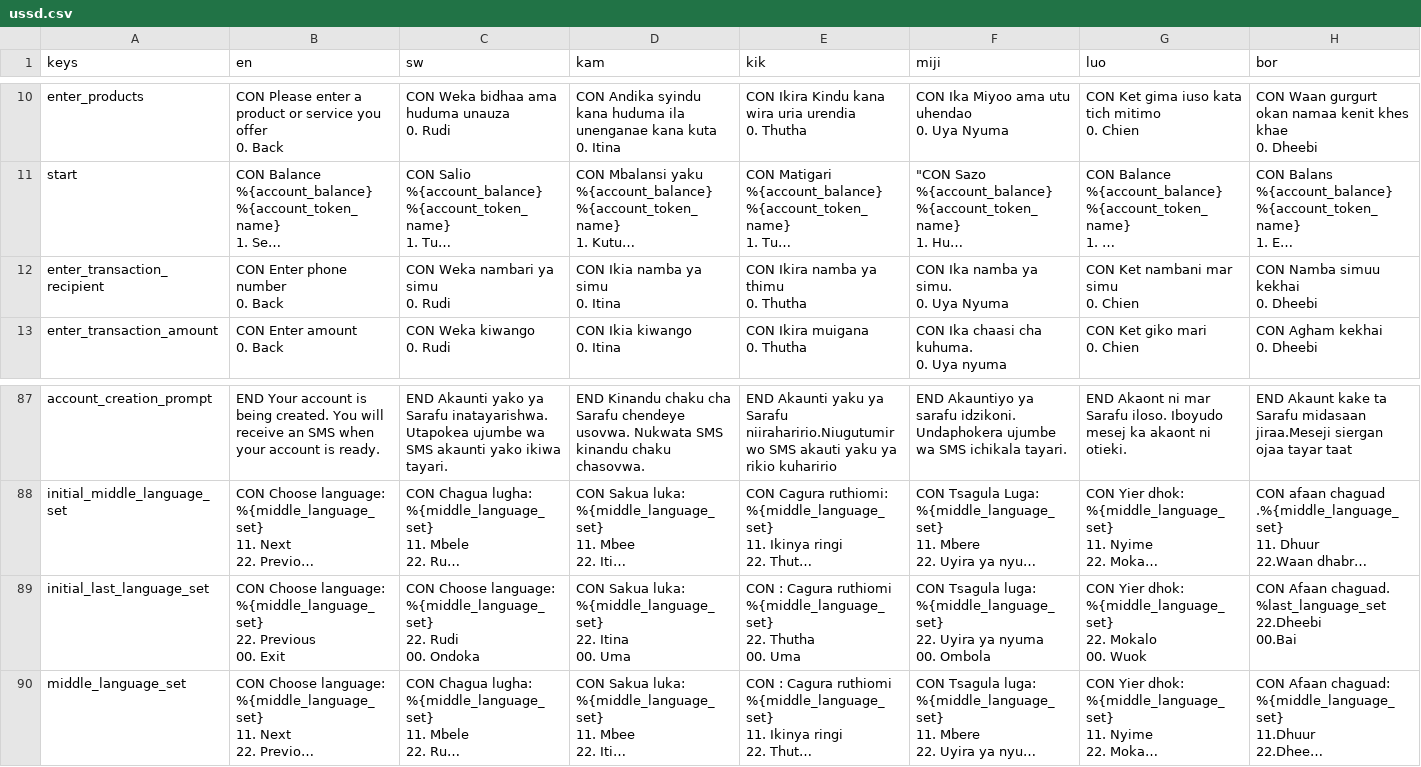
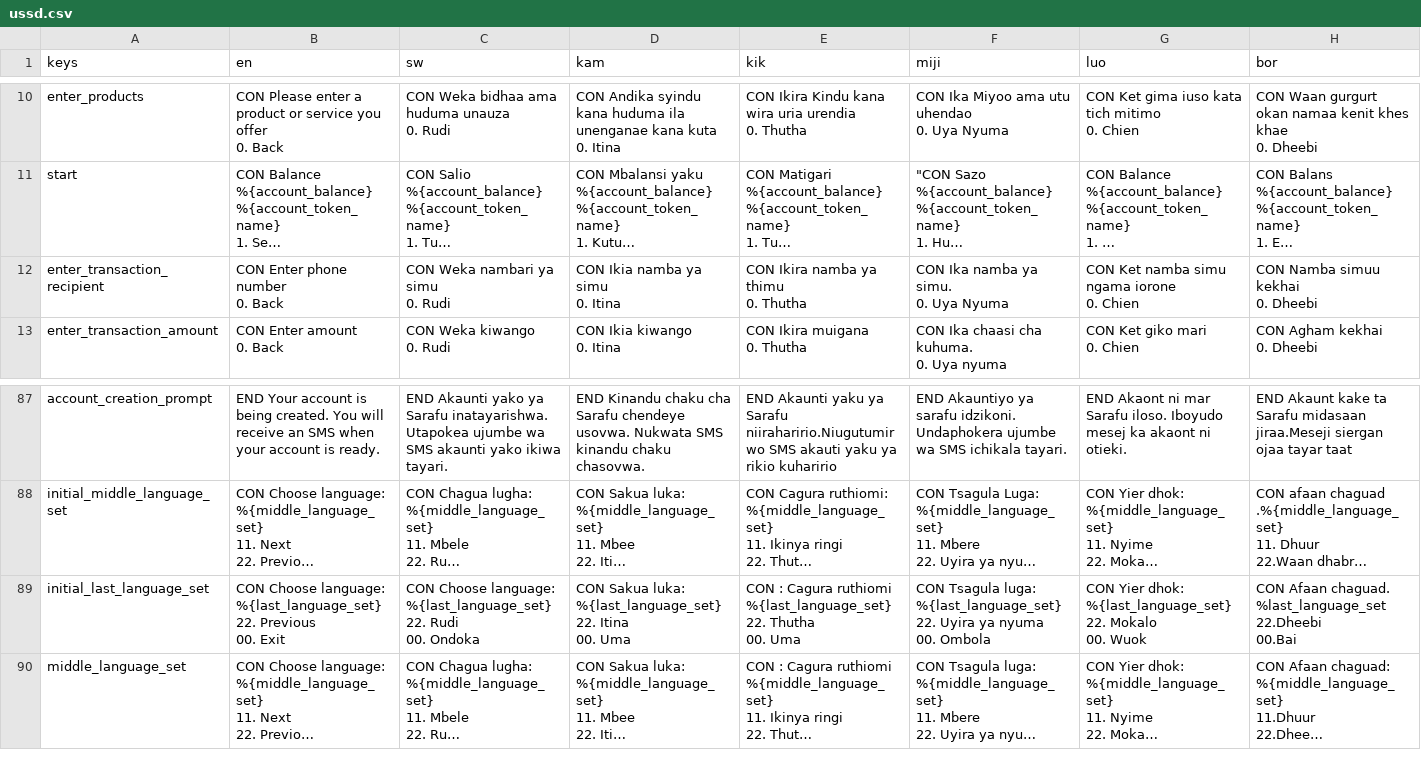
Before and after one commit to grassrootseconomics/cic-stack-v1, a CSV file: apps/cic-ussd/cic_ussd/data/sys/ussd.csv, drawn as a sheet; only a part is shown, gaps mark what is left out; long unchanged cells end in …; ↵ is a line break in a cell; the diff names each change by its address in the sheet, - before the commit and + after, or states it on an @@ line.

Commit message:
fix: (ussd) smoke testing bugs

```diff
--- a/apps/cic-ussd/cic_ussd/data/sys/ussd.csv
+++ b/apps/cic-ussd/cic_ussd/data/sys/ussd.csv
-G12 (luo): CON Ket nambani mar simu ↵ 0. Chien
+G12 (luo): CON Ket namba simu ngama iorone ↵ 0. Chien
-B89 (en): …Choose language: ↵ %{middle_language_set} ↵ 22. Previous…
+B89 (en): …Choose language: ↵ %{last_language_set} ↵ 22. Previous…
-C89 (sw): …Choose language: ↵ %{middle_language_set} ↵ 22. Rudi…
+C89 (sw): …Choose language: ↵ %{last_language_set} ↵ 22. Rudi…
-D89 (kam): …Sakua luka: ↵ %{middle_language_set} ↵ 22. Itina…
+D89 (kam): …Sakua luka: ↵ %{last_language_set} ↵ 22. Itina…
-E89 (kik): …Cagura ruthiomi ↵ %{middle_language_set} ↵ 22. Thutha…
+E89 (kik): …Cagura ruthiomi ↵ %{last_language_set} ↵ 22. Thutha…
-F89 (miji): …Tsagula luga: ↵ %{middle_language_set} ↵ 22. Uyira…
+F89 (miji): …Tsagula luga: ↵ %{last_language_set} ↵ 22. Uyira…
-G89 (luo): …Yier dhok: ↵ %{middle_language_set} ↵ 22. Mokalo…
+G89 (luo): …Yier dhok: ↵ %{last_language_set} ↵ 22. Mokalo…
```
Also changed, not shown: 5 other files.
